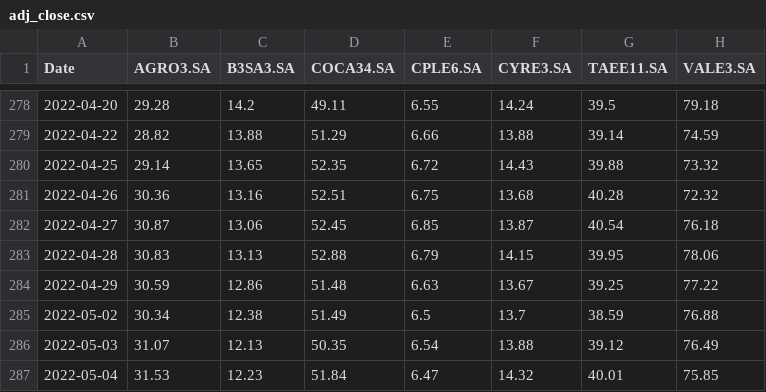
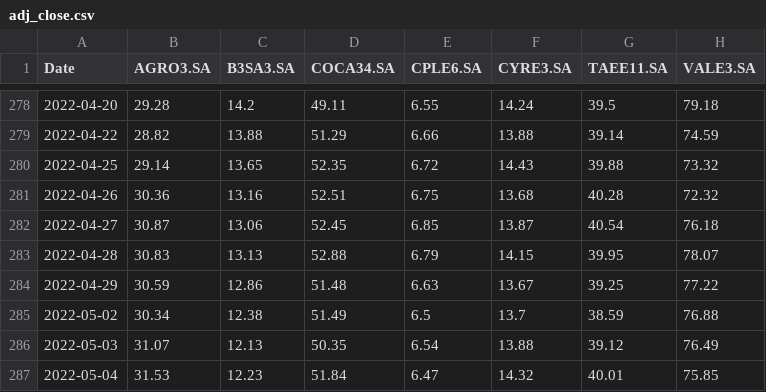
Before and after one commit to ramos-iza/mercado, a CSV file: dados/adj_close.csv, drawn as a sheet; only a part is shown, gaps mark what is left out.

```diff
--- a/dados/adj_close.csv
+++ b/dados/adj_close.csv
@@ -282,3 +282,3 @@ Date,AGRO3.SA,B3SA3.SA,COCA34.SA,CPLE6.SA,CYRE3.SA,TAEE11.SA,VALE3.SA
 2022-04-27,30.87,13.06,52.45,6.85,13.87,40.54,76.18
-2022-04-28,30.83,13.13,52.88,6.79,14.15,39.95,78.06
+2022-04-28,30.83,13.13,52.88,6.79,14.15,39.95,78.07
 2022-04-29,30.59,12.86,51.48,6.63,13.67,39.25,77.22
```
Also changed, not shown: 5 other files.
